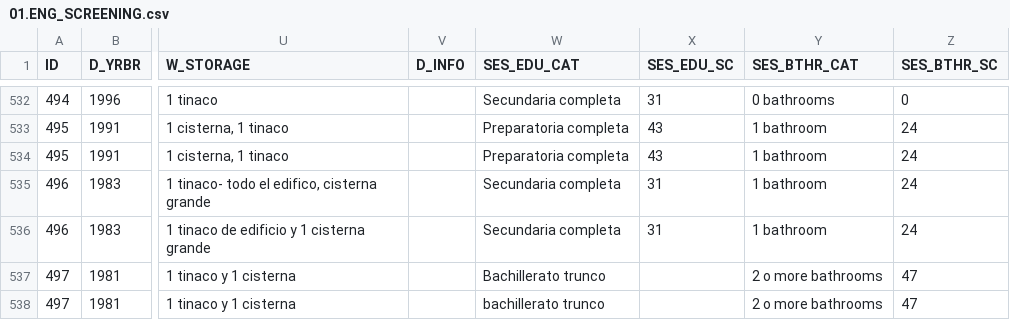
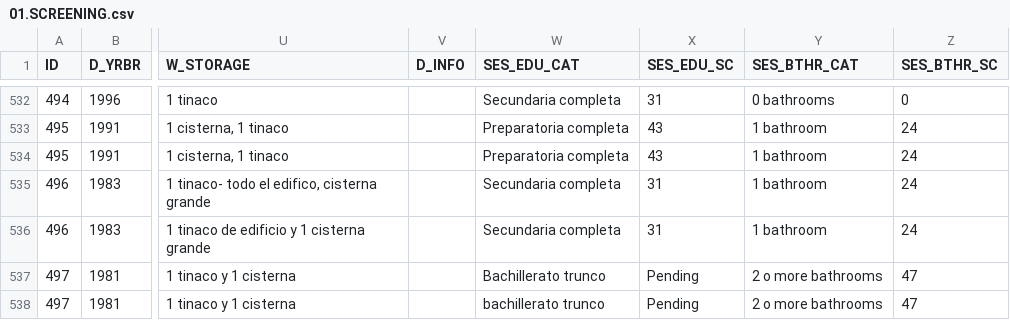
Before and after one commit to lasisilab/QUAIL-Mex, a CSV file: data/01.SCREENING.csv (was data/01.ENG_SCREENING.csv), drawn as a sheet; only a part is shown, gaps mark what is left out; the diff names each change by its address in the sheet, - before the commit and + after, or states it on an @@ line.

```diff
--- a/data/01.ENG_SCREENING.csv
+++ b/data/01.SCREENING.csv
-X537:X538 (SES_EDU_SC): (empty)
+X537:X538 (SES_EDU_SC): Pending
```
Also changed, not shown: 16 other files.
